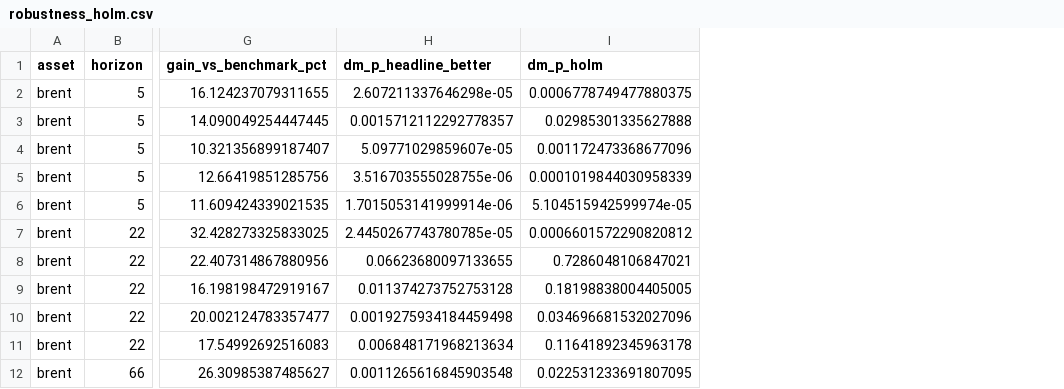
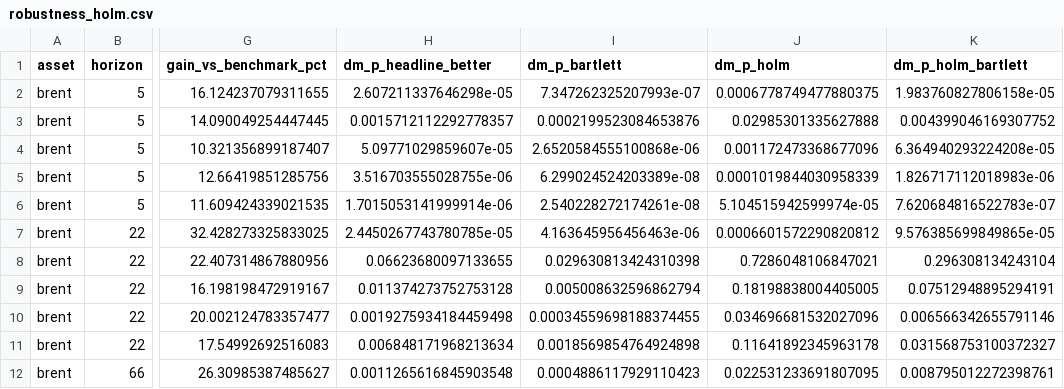
Before and after one commit to anandaayush09/forecasting_crude_oil_prices, a CSV file: results/tables/robustness_holm.csv, drawn as a sheet; only a part is shown, gaps mark what is left out; the diff names each change by its address in the sheet, - before the commit and + after, or states it on an @@ line.

```diff
--- a/results/tables/robustness_holm.csv
+++ b/results/tables/robustness_holm.csv
+column I (dm_p_bartlett), rows 2-12: 7.347262325207993e-07 | 0.0002199523084653876 | 2.6520584555100868e-06 | 6.299024524203389e-08 | 2.540228272174261e-08 | 4.163645956456463e-06 | 0.029630813424310398 | 0.005008632596862794 | 0.00034559698188374455 | 0.0018569854764924898 | 0.0004886117929110423
+column K (dm_p_holm_bartlett), rows 2-12: 1.983760827806158e-05 | 0.004399046169307752 | 6.364940293224208e-05 | 1.826717112018983e-06 | 7.620684816522783e-07 | 9.576385699849865e-05 | 0.296308134243104 | 0.07512948895294191 | 0.006566342655791146 | 0.031568753100372327 | 0.008795012272398761
```
Also changed, not shown: results/tables/robustness_periods.csv, 6 other files.
